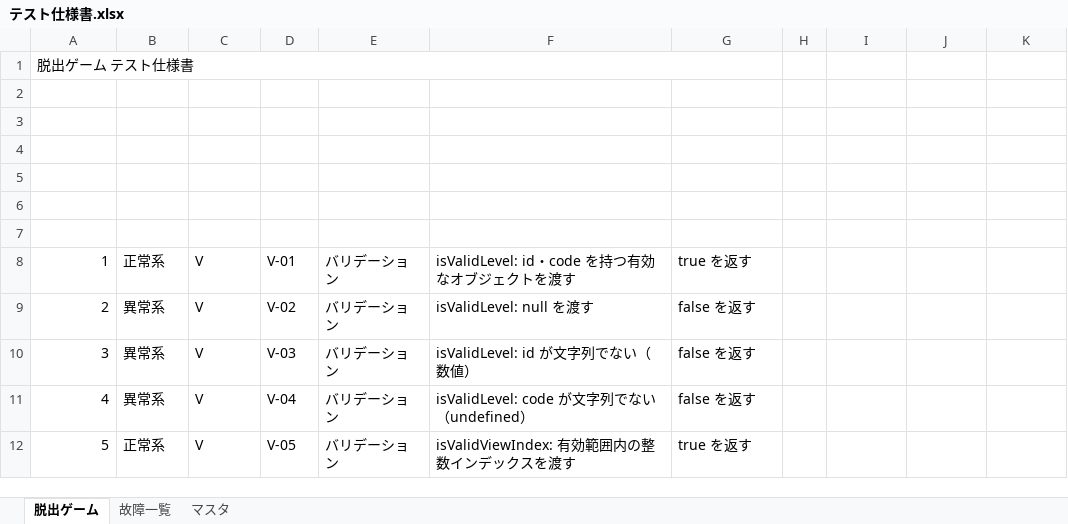
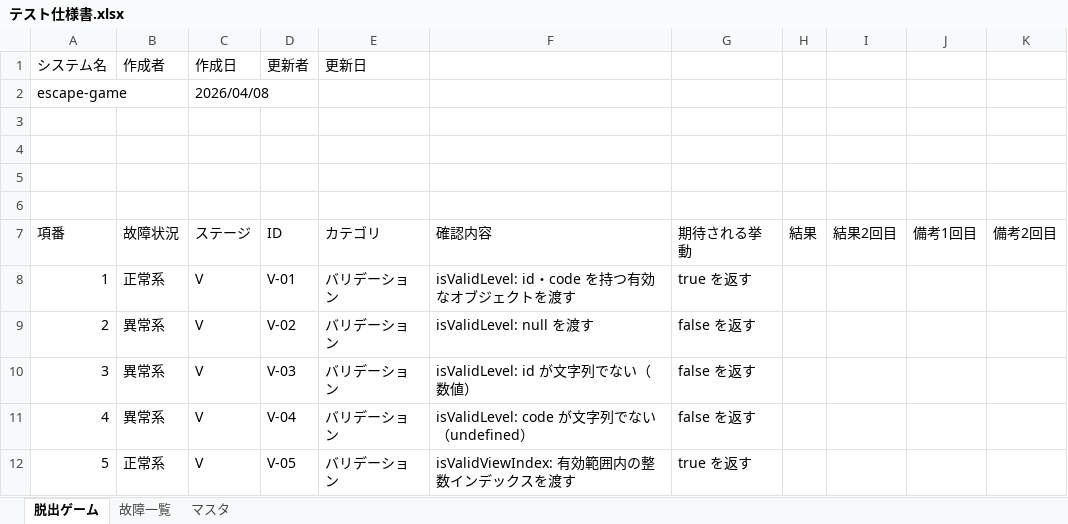
Before and after one commit to takumi262822/escape-game, an Excel workbook: docs/テスト仕様書/テスト仕様書.xlsx, sheet 脱出ゲーム, drawn as a sheet; only a part is shown; values as stored, in another font and other column widths than the file's, no cell formats; removed rows and columns are numbered as before the commit, all else as after; the diff names each change by its address in the sheet, - before the commit and + after, or states it on an @@ line.

```diff
--- a/docs/テスト仕様書/テスト仕様書.xlsx (sheet 脱出ゲーム)
+++ b/docs/テスト仕様書/テスト仕様書.xlsx (sheet 脱出ゲーム)
-row 1: 脱出ゲーム テスト仕様書
+row 1: システム名 | 作成者 | 作成日 | 更新者 | 更新日
+row 2: escape-game |  | 2026/04/08
-row 7: (empty)
+row 7: 項番 | 故障状況 | ステージ | ID | カテゴリ | 確認内容 | 期待される挙動 | 結果 | 結果2回目 | 備考1回目 | 備考2回目
-row 7: (empty)
```
Also changed, not shown: sheet 故障一覧, sheet マスタ, cell formats.
